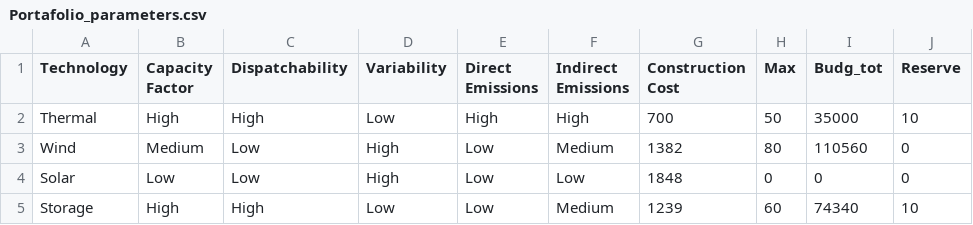
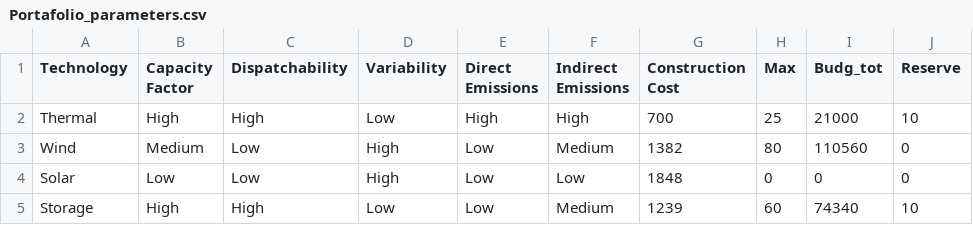
Before and after one commit to ColinvanWijk/EMGa, a CSV file: apps/Portafolio_parameters.csv, drawn as a sheet.

```diff
--- a/apps/Portafolio_parameters.csv
+++ b/apps/Portafolio_parameters.csv
@@ -1,3 +1,3 @@
 Technology,Capacity Factor,Dispatchability,Variability,Direct Emissions,Indirect Emissions,Construction Cost,Max,Budg_tot,Reserve
-Thermal,High,High,Low,High,High,700,50,35000,10
+Thermal,High,High,Low,High,High,700,25,21000,10
 Wind,Medium,Low,High,Low,Medium,1382,80,110560,0
```
Also changed, not shown: 2 other files.
